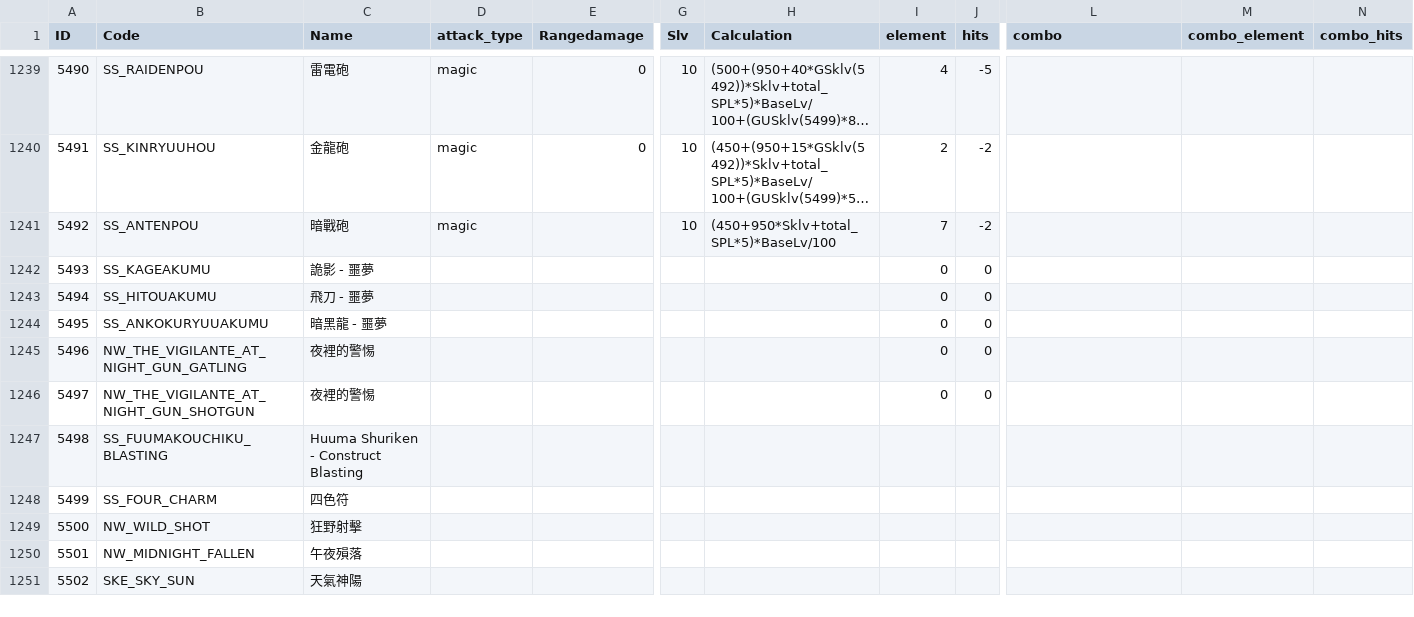
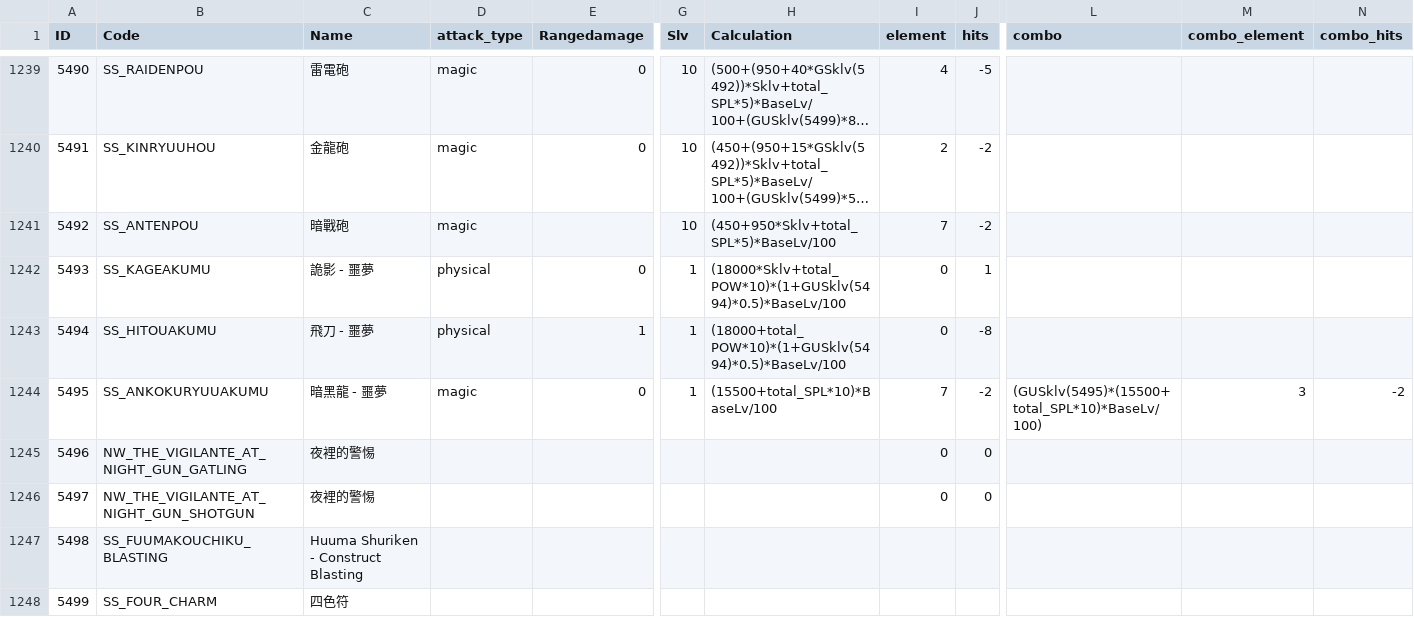
Before and after one commit to sOm2y/ROItemSearchApp_CRO, a CSV file: data/skillneme.csv, drawn as a sheet; only a part is shown, gaps mark what is left out; the shorter side is filled out with more unchanged rows; long unchanged cells end in …; the diff covers the shown part only; the diff names each change by its address in the sheet, - before the commit and + after, or states it on an @@ line.

```diff
--- a/data/skillneme.csv
+++ b/data/skillneme.csv
-D1242:D1243 (attack_type): (empty)
+D1242:D1243 (attack_type): physical
-E1242 (Rangedamage): (empty)
+E1242 (Rangedamage): 0
-G1242:G1244 (Slv): (empty)
+G1242:G1244 (Slv): 1
-H1242 (Calculation): (empty)
+H1242 (Calculation): (18000*Sklv+total_POW*10)*(1+GUSklv(5494)*0.5)*BaseLv/100
-J1242 (hits): 0
+J1242 (hits): 1
-E1243 (Rangedamage): (empty)
+E1243 (Rangedamage): 1
-H1243 (Calculation): (empty)
+H1243 (Calculation): (18000+total_POW*10)*(1+GUSklv(5494)*0.5)*BaseLv/100
-J1243 (hits): 0
+J1243 (hits): -8
-D1244 (attack_type): (empty)
+D1244 (attack_type): magic
-E1244 (Rangedamage): (empty)
+E1244 (Rangedamage): 0
-H1244 (Calculation): (empty)
+H1244 (Calculation): (15500+total_SPL*10)*BaseLv/100
-I1244 (element): 0
+I1244 (element): 7
-J1244 (hits): 0
+J1244 (hits): -2
-L1244 (combo): (empty)
+L1244 (combo): (GUSklv(5495)*(15500+total_SPL*10)*BaseLv/100)
-M1244 (combo_element): (empty)
+M1244 (combo_element): 3
-N1244 (combo_hits): (empty)
+N1244 (combo_hits): -2
```
Also changed, not shown: 44 edited cells elsewhere in this file, 2 other files.
